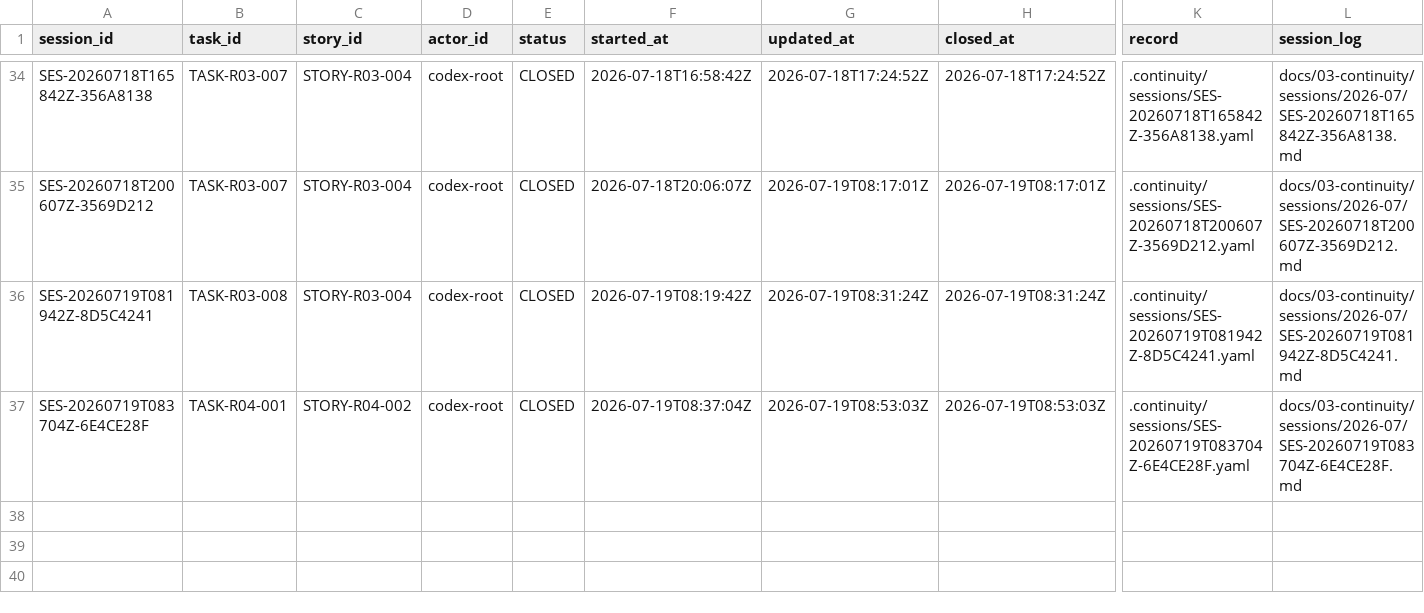
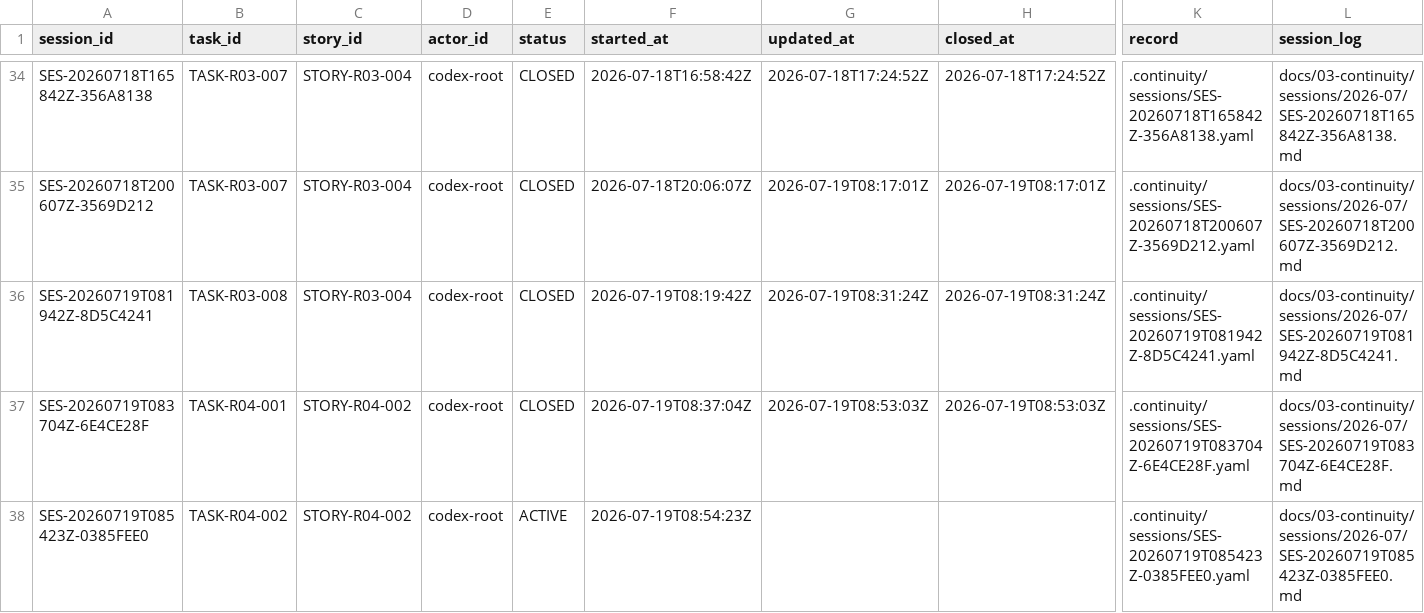
Before and after one commit to fei613293175/hhy, a CSV file: catalogs/session_index.csv, drawn as a sheet; only a part is shown, gaps mark what is left out; rows hold the shown columns only; the diff names each change by its address in the sheet, - before the commit and + after, or states it on an @@ line.

Commit message:
[STORY-R04-002] feat(storage): enforce media storage invariants
Task-ID: TASK-R04-002
Session-ID: SES-20260719T085423Z-0385FEE0
Checkpoint-ID: CP-SES-20260719T085423Z-0385FEE0-0001
Tests: PASS:db-schema,generated-assets,r04-storage-migration
CR: NONE
Story-ID: STORY-R04-002

```diff
--- a/catalogs/session_index.csv
+++ b/catalogs/session_index.csv
+row 38: SES-20260719T085423Z-0385FEE0 | TASK-R04-002 | STORY-R04-002 | codex-root | ACTIVE | 2026-07-19T08:54:23Z |  |  | .continuity/sessions/SES-20260719T085423Z-0385FEE0.yaml | docs/03-continuity/sessions/2026-07/SES-20260719T085423Z-0385FEE0.md
```
Also changed, not shown: catalogs/task_transition_ledger.csv, 18 other files.
